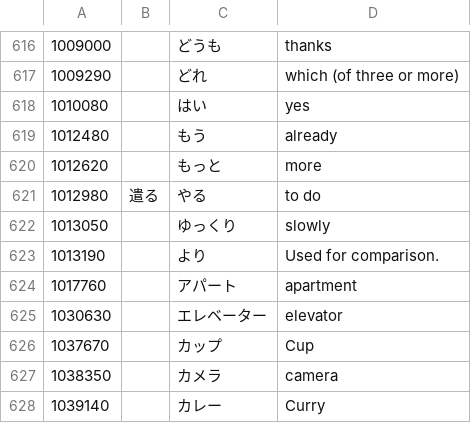
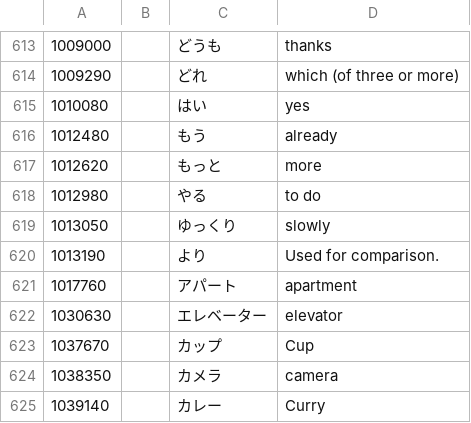
Before and after one commit to syt0r/Kanji-Dojo-Data, a CSV file: data/vocab_decks/n5.csv, drawn as a sheet; only a part is shown, gaps mark what is left out; the diff covers the shown part only.

```diff
--- a/data/vocab_decks/n5.csv
+++ b/data/vocab_decks/n5.csv
@@ -620,3 +617,3 @@
 1012620,,もっと,more
-1012980,遣る,やる,to do
+1012980,,やる,to do
 1013050,,ゆっくり,slowly
```
Also changed, not shown: 3 removed rows and 2 edited cells elsewhere in this file.
